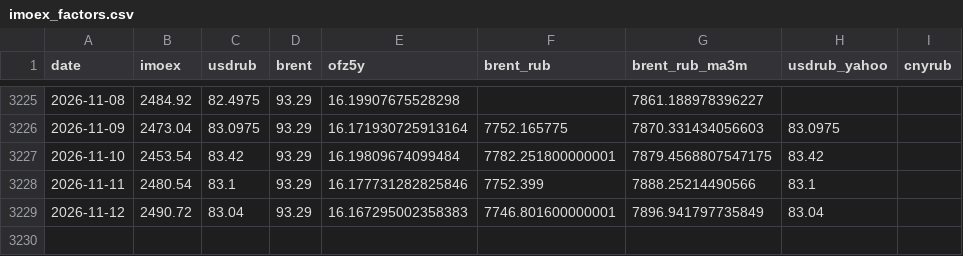
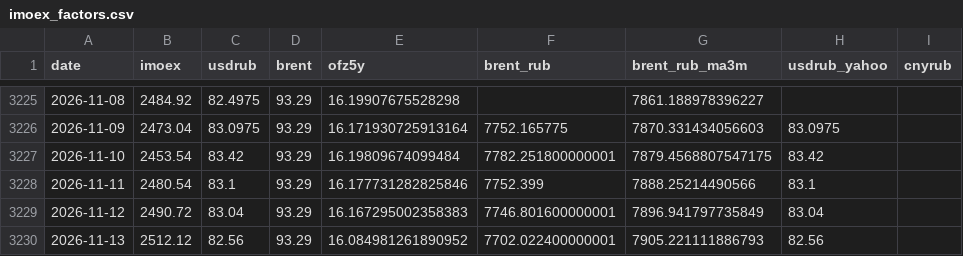
Before and after one commit to davidovaevgeshua-cloud/imoex-dashboard, a CSV file: data/imoex_factors.csv, drawn as a sheet; only a part is shown, gaps mark what is left out.

```diff
--- a/data/imoex_factors.csv
+++ b/data/imoex_factors.csv
@@ -3229 +3229,2 @@ date,imoex,usdrub,brent,ofz5y,brent_rub,brent_rub_ma3m,usdrub_yahoo,cnyrub
 2026-11-12,2490.72,83.04,93.29,16.167295002358383,7746.801600000001,7896.941797735849,83.04,
+2026-11-13,2512.12,82.56,93.29,16.084981261890952,7702.022400000001,7905.221111886793,82.56,
```
Also changed, not shown: data/backtest_equity.csv, data/fair_value_extended.csv, 23 other files.
